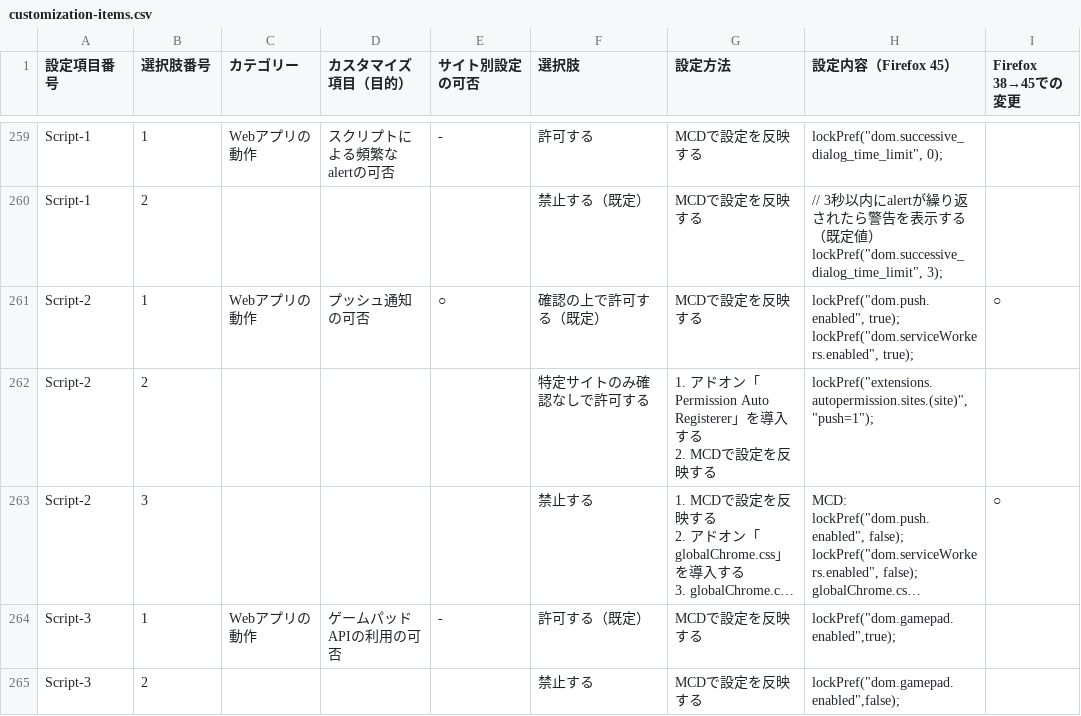
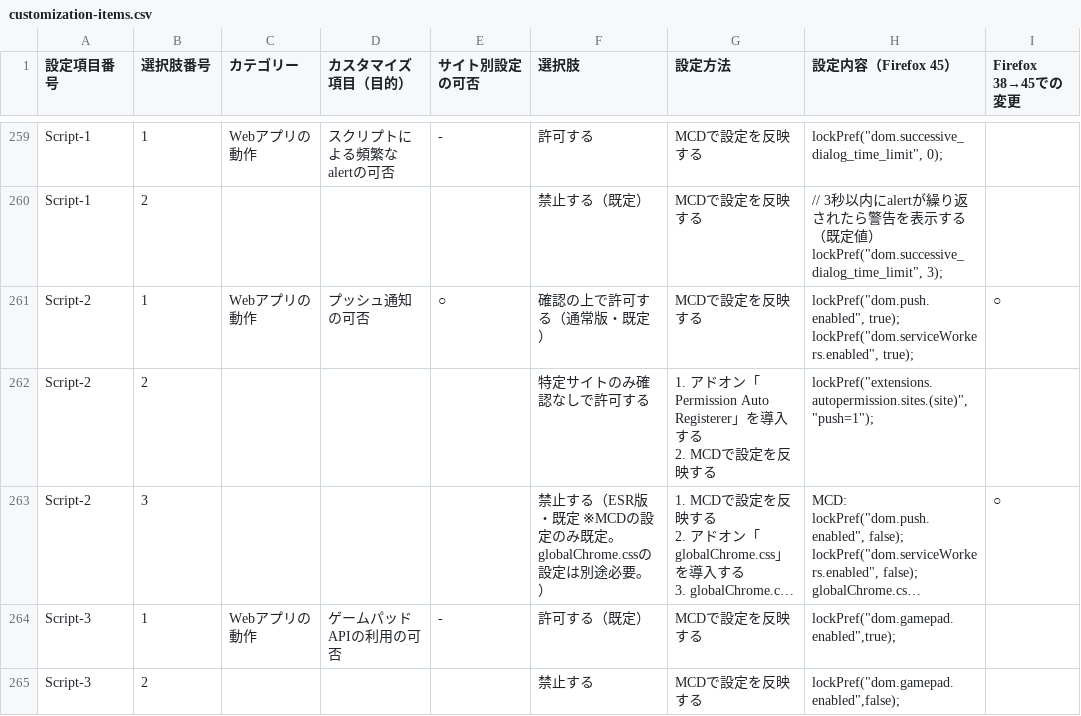
Before and after one commit to isabella232/firefox-support-common, a CSV file: configurations/customization-items.csv, drawn as a sheet; only a part is shown, gaps mark what is left out; long unchanged cells end in …; the diff names each change by its address in the sheet, - before the commit and + after, or states it on an @@ line.

```diff
--- a/configurations/customization-items.csv
+++ b/configurations/customization-items.csv
-F261 (選択肢): 確認の上で許可する（既定）
+F261 (選択肢): 確認の上で許可する（通常版・既定）
-F263 (選択肢): 禁止する
+F263 (選択肢): 禁止する（ESR版・既定 ※MCDの設定のみ既定。globalChrome.cssの設定は別途必要。）
```
Also changed, not shown: 1 other file.
